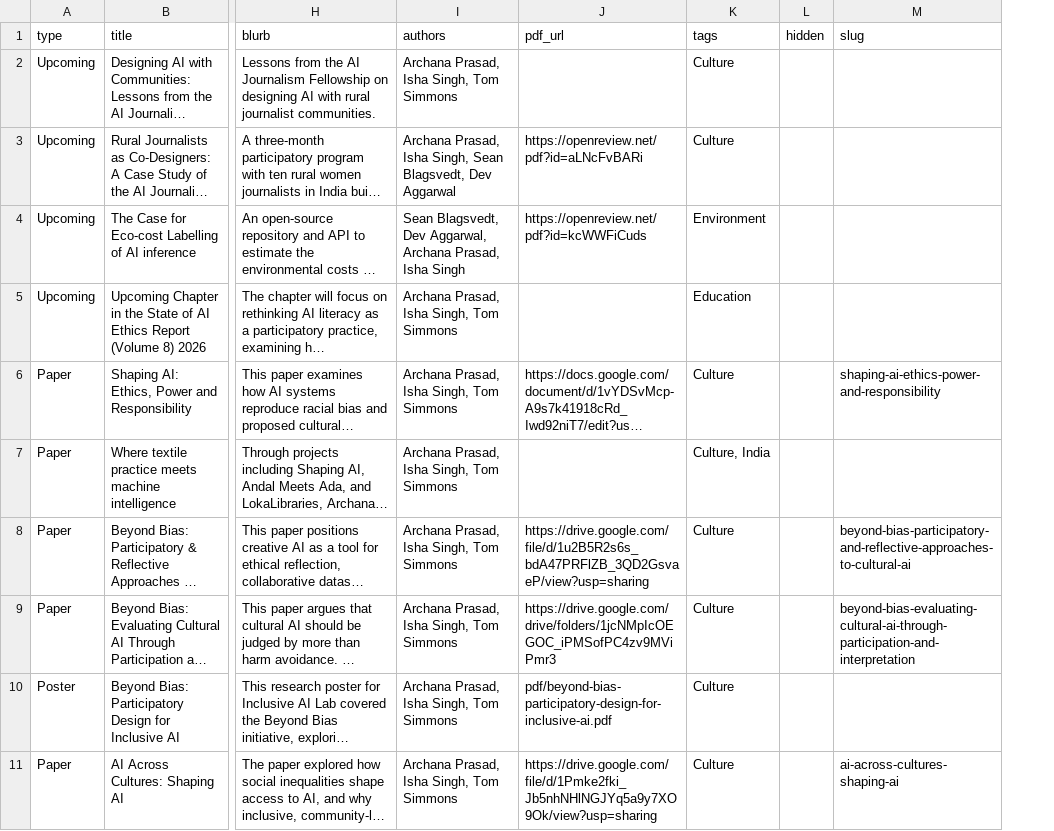
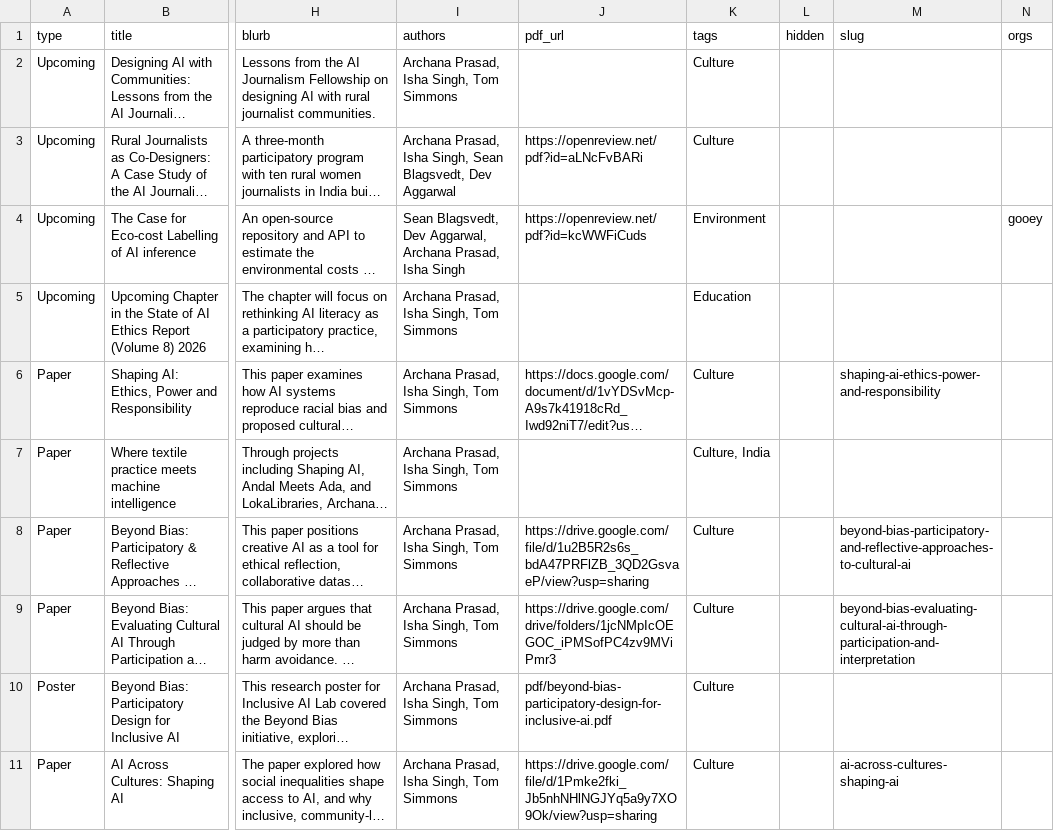
Before and after one commit to GooeyAI/gooey-static-pages, a CSV file: research/data/Papers.csv, drawn as a sheet; only a part is shown, gaps mark what is left out; long unchanged cells end in …; the diff names each change by its address in the sheet, - before the commit and + after, or states it on an @@ line.

Commit message:
Research: per-paper org logos; eco-cost Gooey-only

```diff
--- a/research/data/Papers.csv
+++ b/research/data/Papers.csv
+column N (orgs), row 4: gooey
```
Also changed, not shown: 2 other files.
